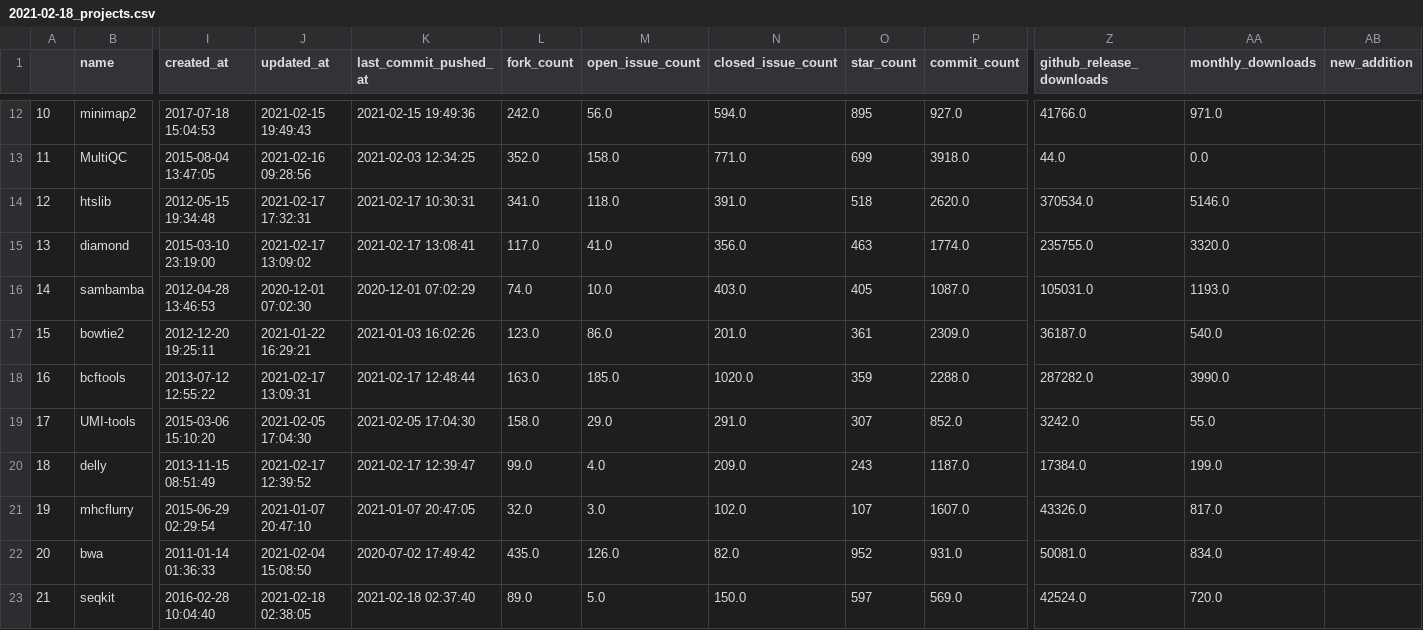
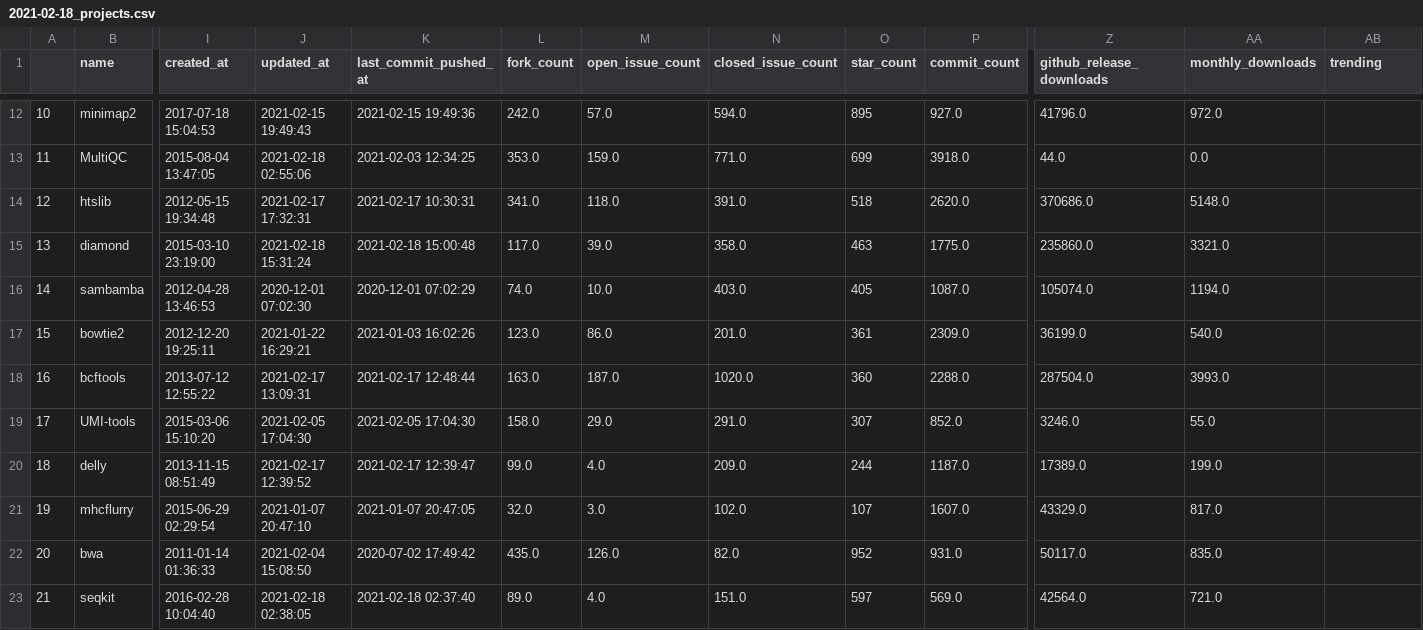
Before and after one commit to lqsae/best-of-bioinformatics, a CSV file: history/2021-02-18_projects.csv, drawn as a sheet; only a part is shown, gaps mark what is left out; the diff covers the shown part only; the diff names each change by its address in the sheet, - before the commit and + after, or states it on an @@ line.

```diff
--- a/history/2021-02-18_projects.csv
+++ b/history/2021-02-18_projects.csv
-AB1: new_addition
+AB1: trending
-M12 (open_issue_count): 56.0
+M12 (open_issue_count): 57.0
-Z12 (github_release_downloads): 41766.0
+Z12 (github_release_downloads): 41796.0
-AA12 (monthly_downloads): 971.0
+AA12 (monthly_downloads): 972.0
-J13 (updated_at): 2021-02-16 09:28:56
+J13 (updated_at): 2021-02-18 02:55:06
-L13 (fork_count): 352.0
+L13 (fork_count): 353.0
-M13 (open_issue_count): 158.0
+M13 (open_issue_count): 159.0
-Z14 (github_release_downloads): 370534.0
+Z14 (github_release_downloads): 370686.0
-AA14 (monthly_downloads): 5146.0
+AA14 (monthly_downloads): 5148.0
-J15 (updated_at): 2021-02-17 13:09:02
+J15 (updated_at): 2021-02-18 15:31:24
-K15 (last_commit_pushed_at): 2021-02-17 13:08:41
+K15 (last_commit_pushed_at): 2021-02-18 15:00:48
-M15 (open_issue_count): 41.0
+M15 (open_issue_count): 39.0
-N15 (closed_issue_count): 356.0
+N15 (closed_issue_count): 358.0
-P15 (commit_count): 1774.0
+P15 (commit_count): 1775.0
-Z15 (github_release_downloads): 235755.0
+Z15 (github_release_downloads): 235860.0
-AA15 (monthly_downloads): 3320.0
+AA15 (monthly_downloads): 3321.0
-Z16 (github_release_downloads): 105031.0
+Z16 (github_release_downloads): 105074.0
-AA16 (monthly_downloads): 1193.0
+AA16 (monthly_downloads): 1194.0
-Z17 (github_release_downloads): 36187.0
+Z17 (github_release_downloads): 36199.0
-M18 (open_issue_count): 185.0
+M18 (open_issue_count): 187.0
-O18 (star_count): 359
+O18 (star_count): 360
-Z18 (github_release_downloads): 287282.0
+Z18 (github_release_downloads): 287504.0
-AA18 (monthly_downloads): 3990.0
+AA18 (monthly_downloads): 3993.0
-Z19 (github_release_downloads): 3242.0
+Z19 (github_release_downloads): 3246.0
-O20 (star_count): 243
+O20 (star_count): 244
-Z20 (github_release_downloads): 17384.0
+Z20 (github_release_downloads): 17389.0
-Z21 (github_release_downloads): 43326.0
+Z21 (github_release_downloads): 43329.0
-Z22 (github_release_downloads): 50081.0
+Z22 (github_release_downloads): 50117.0
-AA22 (monthly_downloads): 834.0
+AA22 (monthly_downloads): 835.0
-M23 (open_issue_count): 5.0
+M23 (open_issue_count): 4.0
-N23 (closed_issue_count): 150.0
+N23 (closed_issue_count): 151.0
-Z23 (github_release_downloads): 42524.0
+Z23 (github_release_downloads): 42564.0
-AA23 (monthly_downloads): 720.0
+AA23 (monthly_downloads): 721.0
```
Also changed, not shown: 1 added row, 1 removed row and 77 edited cells elsewhere in this file, 3 other files.
